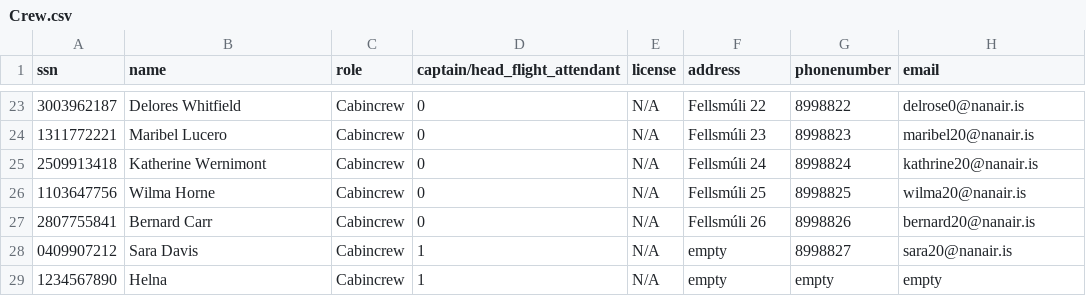
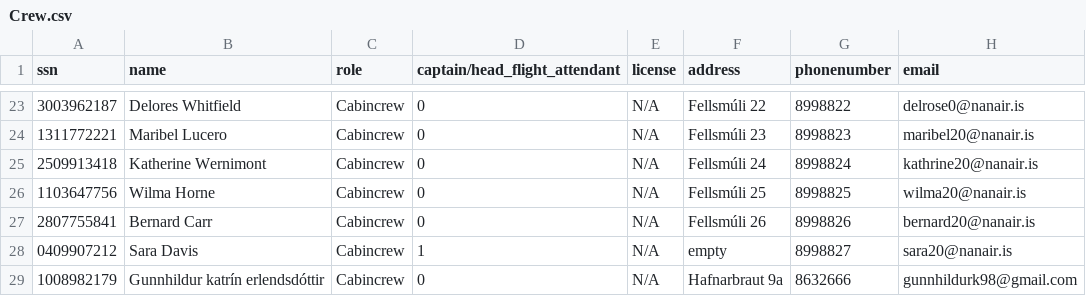
Before and after one commit to helenaj18/Dagb-k, a CSV file: NaNair/UPDATEDSTUDENTDATA/Crew.csv, drawn as a sheet; only a part is shown, gaps mark what is left out.

```diff
--- a/NaNair/UPDATEDSTUDENTDATA/Crew.csv
+++ b/NaNair/UPDATEDSTUDENTDATA/Crew.csv
@@ -28,2 +28,2 @@ ssn,name,role,captain/head_flight_attendant,license,address,phonenumber,email
 0409907212,Sara Davis,Cabincrew,1,N/A,empty,8998827,sara20@nanair.is
-1234567890,Helna,Cabincrew,1,N/A,empty,empty,empty
+1008982179,Gunnhildur katrín erlendsdóttir,Cabincrew,0,N/A,Hafnarbraut 9a,8632666,gunnhildurk98@gmail.com
```
Also changed, not shown: NaNair/UPDATEDSTUDENTDATA/Destinations.csv, NaNair/UPDATEDSTUDENTDATA/allvoyages.csv, 5 other files.
